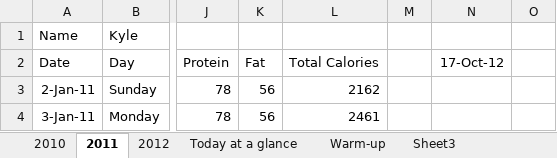
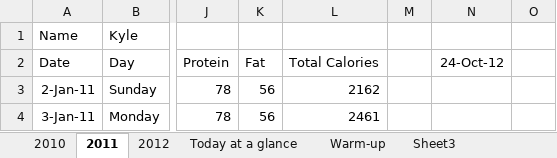
Before and after one commit to kbrandenberger1/WorkoutPlan, an Excel workbook: WorkoutPlan.xlsx, sheet 2011, drawn as a sheet; only a part is shown, gaps mark what is left out; values as stored, in another font and other column widths than the file's, no borders; the diff names each change by its address in the sheet, - before the commit and + after, or states it on an @@ line.

```diff
--- a/WorkoutPlan.xlsx (sheet 2011)
+++ b/WorkoutPlan.xlsx (sheet 2011)
-N2: 17-Oct-12
+N2: 24-Oct-12
```
Also changed, not shown: sheet 2012, sheet Today at a glance, charts or pictures.
